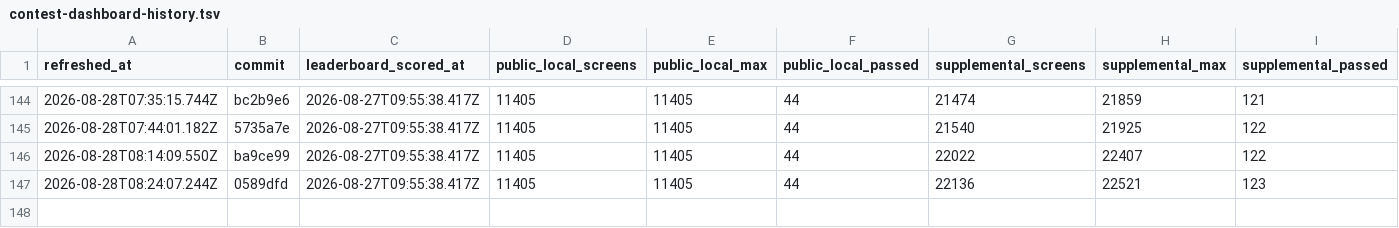
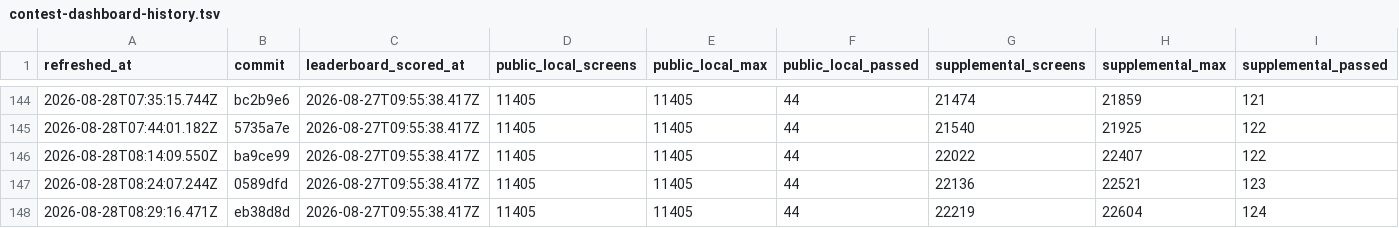
Before and after one commit to rohitgandikota/teleport-contest, a TSV file: docs/plan/contest-dashboard-history.tsv, drawn as a sheet; only a part is shown, gaps mark what is left out; rows hold the shown columns only; the diff names each change by its address in the sheet, - before the commit and + after, or states it on an @@ line.

Commit message:
Refresh contest score dashboard

```diff
--- a/docs/plan/contest-dashboard-history.tsv
+++ b/docs/plan/contest-dashboard-history.tsv
+row 148: 2026-08-28T08:29:16.471Z | eb38d8d | 2026-08-27T09:55:38.417Z | 11405 | 11405 | 44 | 22219 | 22604 | 124
```
Also changed, not shown: 1 other file.
